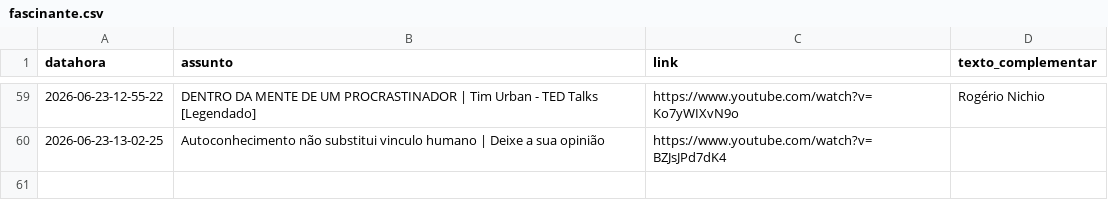
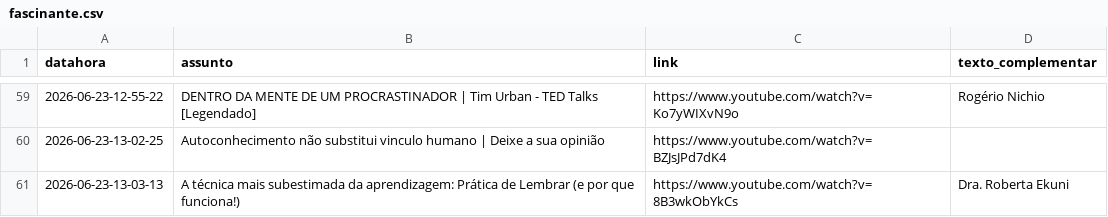
Before and after one commit to rjhalmeman/fascinante, a CSV file: fascinante.csv, drawn as a sheet; only a part is shown, gaps mark what is left out.

Commit message:
Atualização automática via painel web

```diff
--- a/fascinante.csv
+++ b/fascinante.csv
@@ -60 +60,2 @@ datahora;assunto;link;texto_complementar
 2026-06-23-13-02-25;Autoconhecimento não substitui vinculo humano | Deixe a sua opinião;https://www.youtube.com/watch?v=BZJsJPd7dK4;
+2026-06-23-13-03-13;A técnica mais subestimada da aprendizagem: Prática de Lembrar (e por que funciona!);https://www.youtube.com/watch?v=8B3wkObYkCs;Dra. Roberta Ekuni
```
